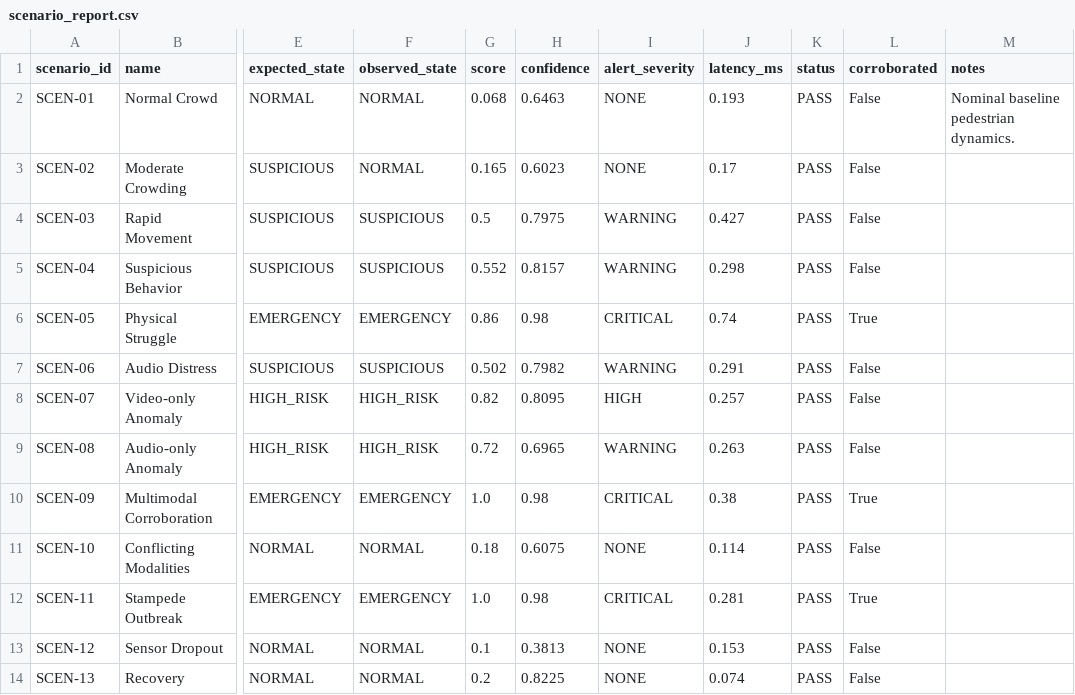
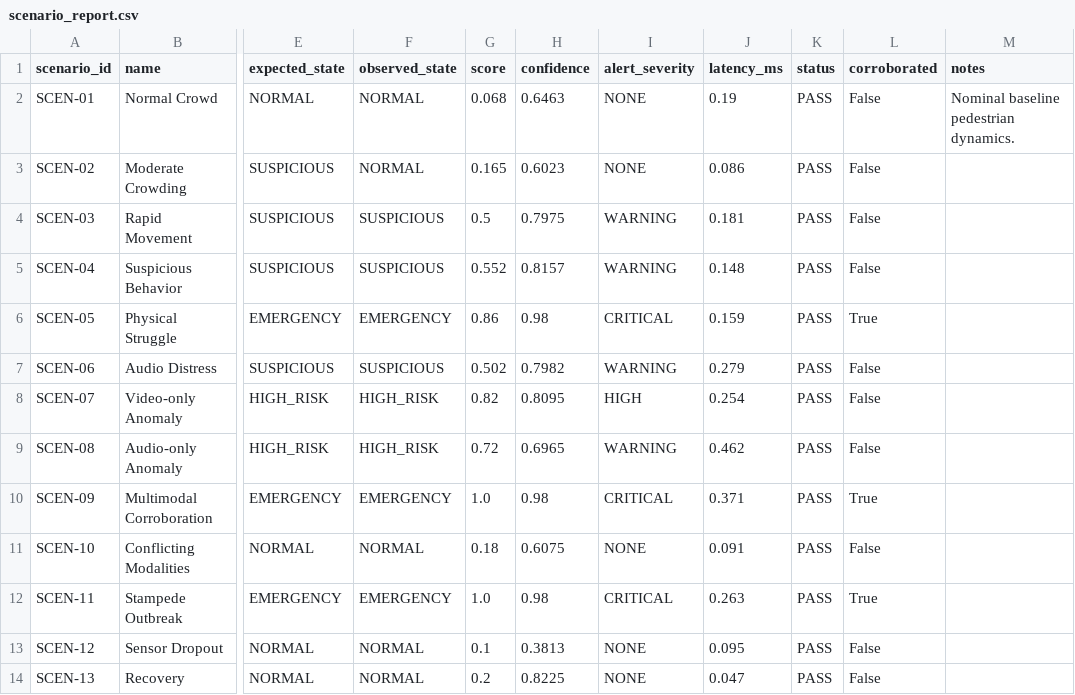
Before and after one commit to NikhilGowdacr/real-time-crowd-anomaly-detection-with-predictive-alerts, a CSV file: reports/evaluation/scenario_report.csv, drawn as a sheet; only a part is shown, gaps mark what is left out; the diff names each change by its address in the sheet, - before the commit and + after, or states it on an @@ line.

```diff
--- a/reports/evaluation/scenario_report.csv
+++ b/reports/evaluation/scenario_report.csv
-J2 (latency_ms): 0.193
+J2 (latency_ms): 0.19
-J3 (latency_ms): 0.17
+J3 (latency_ms): 0.086
-J4 (latency_ms): 0.427
+J4 (latency_ms): 0.181
-J5 (latency_ms): 0.298
+J5 (latency_ms): 0.148
-J6 (latency_ms): 0.74
+J6 (latency_ms): 0.159
-J7 (latency_ms): 0.291
+J7 (latency_ms): 0.279
-J8 (latency_ms): 0.257
+J8 (latency_ms): 0.254
-J9 (latency_ms): 0.263
+J9 (latency_ms): 0.462
-J10 (latency_ms): 0.38
+J10 (latency_ms): 0.371
-J11 (latency_ms): 0.114
+J11 (latency_ms): 0.091
-J12 (latency_ms): 0.281
+J12 (latency_ms): 0.263
-J13 (latency_ms): 0.153
+J13 (latency_ms): 0.095
-J14 (latency_ms): 0.074
+J14 (latency_ms): 0.047
```
Also changed, not shown: reports/evaluation/ablation_report.csv, reports/evaluation/latency_report.csv, 5 other files.
